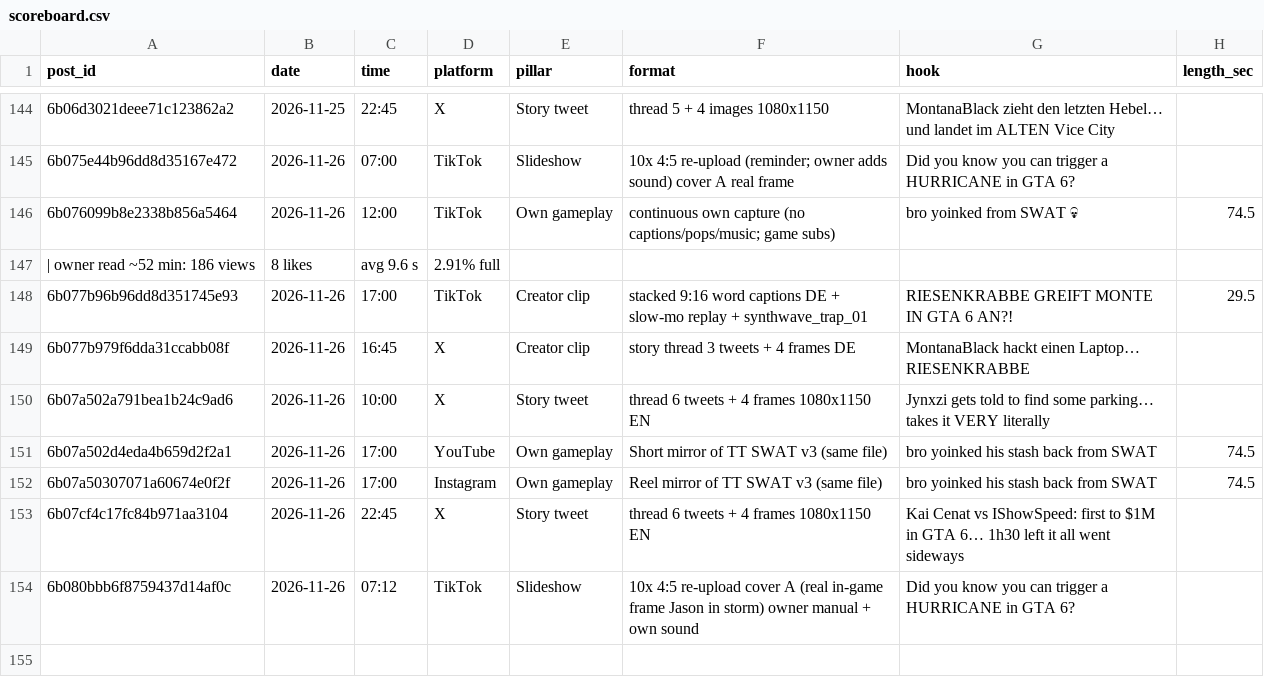
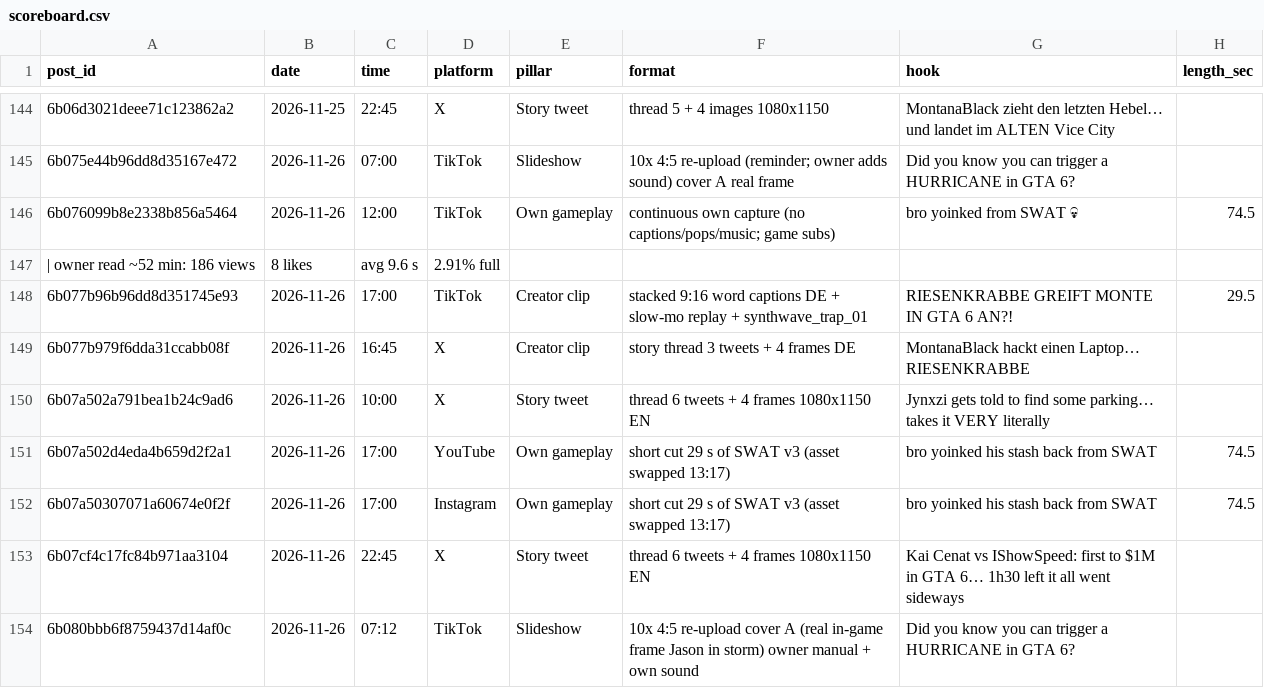
Before and after one commit to 73Cosmin/gta6channel, a CSV file: scoreboard.csv, drawn as a sheet; only a part is shown, gaps mark what is left out; the diff names each change by its address in the sheet, - before the commit and + after, or states it on an @@ line.

```diff
--- a/scoreboard.csv
+++ b/scoreboard.csv
-F151 (format): Short mirror of TT SWAT v3 (same file)
+F151 (format): short cut 29 s of SWAT v3 (asset swapped 13:17)
-F152 (format): Reel mirror of TT SWAT v3 (same file)
+F152 (format): short cut 29 s of SWAT v3 (asset swapped 13:17)
```
Also changed, not shown: 1 other file.
